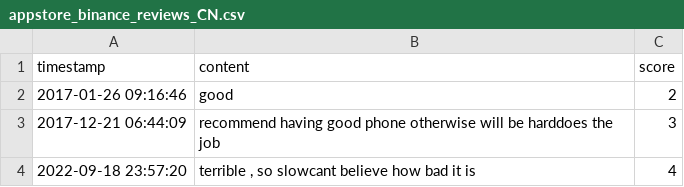
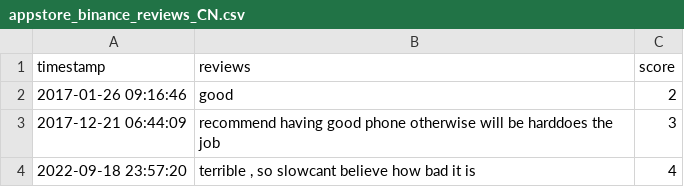
Before and after one commit to PATX0/78658_thesis, a CSV file: appstore_binance_reviews_CN.csv, drawn as a sheet; only a part is shown.

Commit message:
added reviews cn ua

```diff
--- a/appstore_binance_reviews_CN.csv
+++ b/appstore_binance_reviews_CN.csv
@@ -1,2 +1,2 @@
-timestamp,content,score
+timestamp,reviews,score
 2017-01-26 09:16:46,good,2
```
Also changed, not shown: appstore_binance_reviews_UA.csv, appstore_coinbase_reviews_CN.csv, 9 other files.
